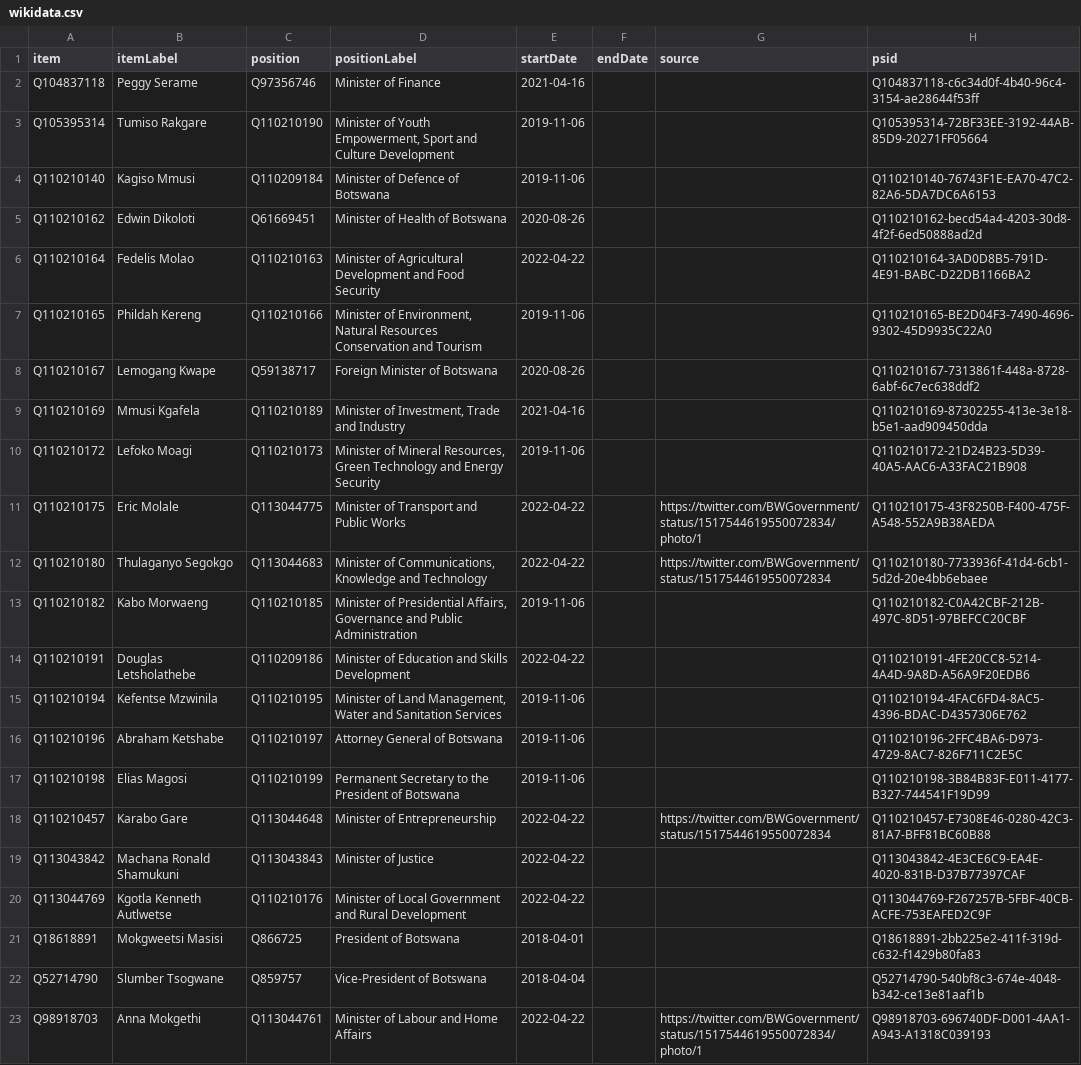
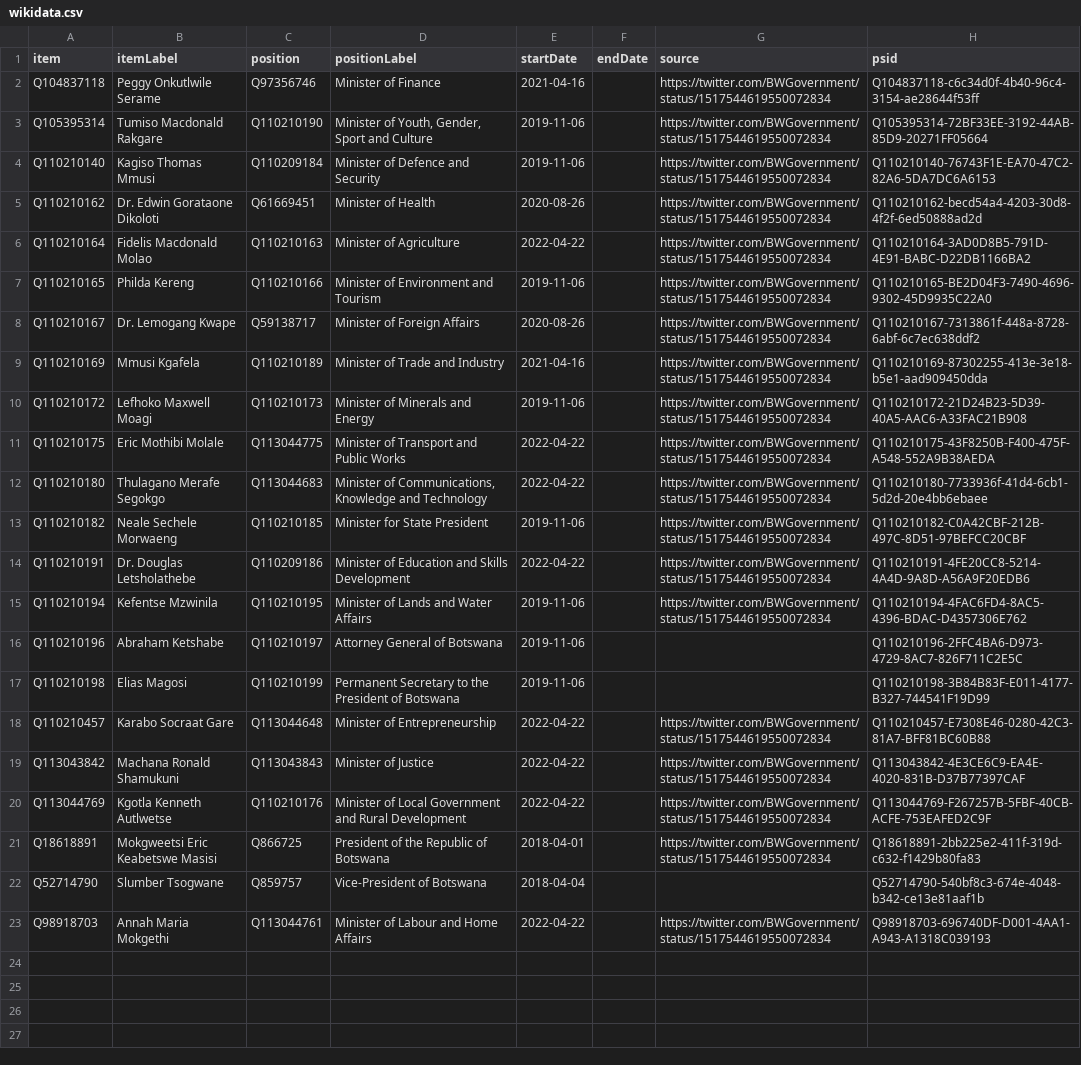
Before and after one commit to every-politician-scrapers/botswana-ministers, a CSV file: sources/official/wikidata.csv, drawn as a sheet; the diff names each change by its address in the sheet, - before the commit and + after, or states it on an @@ line.

```diff
--- a/sources/official/wikidata.csv
+++ b/sources/official/wikidata.csv
-B2 (itemLabel): Peggy Serame
+B2 (itemLabel): Peggy Onkutlwile Serame
-G2:G10 (source): (empty)
+G2:G10 (source): https://twitter.com/BWGovernment/status/1517544619550072834
-B3 (itemLabel): Tumiso Rakgare
+B3 (itemLabel): Tumiso Macdonald Rakgare
-D3 (positionLabel): Minister of Youth Empowerment, Sport and Culture Development
+D3 (positionLabel): Minister of Youth, Gender, Sport and Culture
-B4 (itemLabel): Kagiso Mmusi
+B4 (itemLabel): Kagiso Thomas Mmusi
-D4 (positionLabel): Minister of Defence of Botswana
+D4 (positionLabel): Minister of Defence and Security
-B5 (itemLabel): Edwin Dikoloti
+B5 (itemLabel): Dr. Edwin Gorataone Dikoloti
-D5 (positionLabel): Minister of Health of Botswana
+D5 (positionLabel): Minister of Health
-B6 (itemLabel): Fedelis Molao
+B6 (itemLabel): Fidelis Macdonald Molao
-D6 (positionLabel): Minister of Agricultural Development and Food Security
+D6 (positionLabel): Minister of Agriculture
-B7 (itemLabel): Phildah Kereng
+B7 (itemLabel): Philda Kereng
-D7 (positionLabel): Minister of Environment, Natural Resources Conservation and Tourism
+D7 (positionLabel): Minister of Environment and Tourism
-B8 (itemLabel): Lemogang Kwape
+B8 (itemLabel): Dr. Lemogang Kwape
-D8 (positionLabel): Foreign Minister of Botswana
+D8 (positionLabel): Minister of Foreign Affairs
-D9 (positionLabel): Minister of Investment, Trade and Industry
+D9 (positionLabel): Minister of Trade and Industry
-B10 (itemLabel): Lefoko Moagi
+B10 (itemLabel): Lefhoko Maxwell Moagi
-D10 (positionLabel): Minister of Mineral Resources, Green Technology and Energy Security
+D10 (positionLabel): Minister of Minerals and Energy
-B11 (itemLabel): Eric Molale
+B11 (itemLabel): Eric Mothibi Molale
-G11 (source): https://twitter.com/BWGovernment/status/1517544619550072834/photo/1
+G11 (source): https://twitter.com/BWGovernment/status/1517544619550072834
-B12 (itemLabel): Thulaganyo Segokgo
+B12 (itemLabel): Thulagano Merafe Segokgo
-B13 (itemLabel): Kabo Morwaeng
+B13 (itemLabel): Neale Sechele Morwaeng
-D13 (positionLabel): Minister of Presidential Affairs, Governance and Public Administration
+D13 (positionLabel): Minister for State President
-G13:G15 (source): (empty)
+G13:G15 (source): https://twitter.com/BWGovernment/status/1517544619550072834
-B14 (itemLabel): Douglas Letsholathebe
+B14 (itemLabel): Dr. Douglas Letsholathebe
-D15 (positionLabel): Minister of Land Management, Water and Sanitation Services
+D15 (positionLabel): Minister of Lands and Water Affairs
-B18 (itemLabel): Karabo Gare
+B18 (itemLabel): Karabo Socraat Gare
-G19:G21 (source): (empty)
+G19:G21 (source): https://twitter.com/BWGovernment/status/1517544619550072834
-B21 (itemLabel): Mokgweetsi Masisi
+B21 (itemLabel): Mokgweetsi Eric Keabetswe Masisi
-D21 (positionLabel): President of Botswana
+D21 (positionLabel): President of the Republic of Botswana
-B23 (itemLabel): Anna Mokgethi
+B23 (itemLabel): Annah Maria Mokgethi
-G23 (source): https://twitter.com/BWGovernment/status/1517544619550072834/photo/1
+G23 (source): https://twitter.com/BWGovernment/status/1517544619550072834
```
Also changed, not shown: sources/official/diff.csv.
